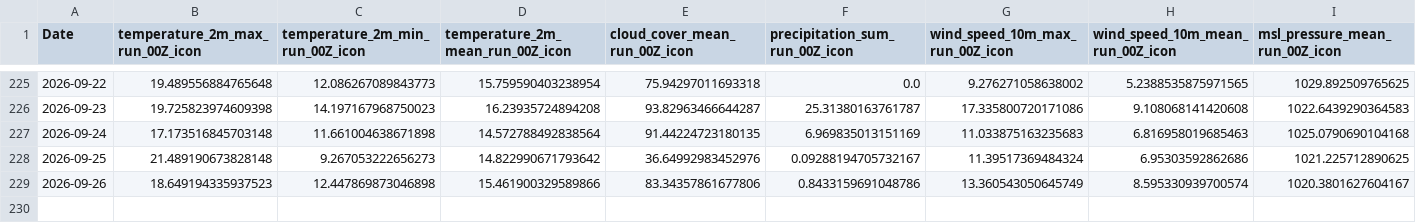
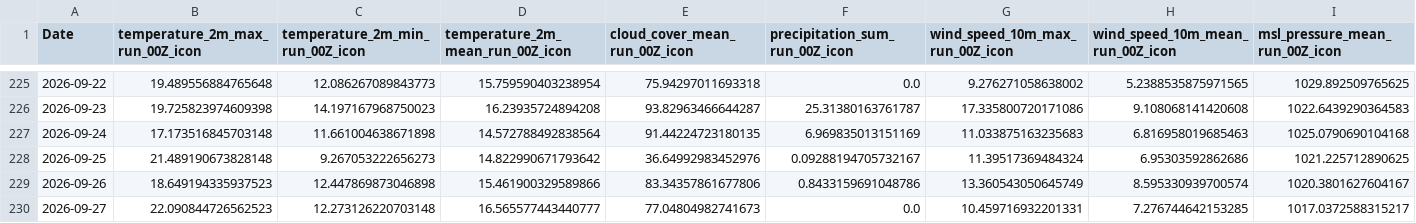
Before and after one commit to centelx/weather, a CSV file: data_aws/data/features_amsterdam_icon-eu_full.csv, drawn as a sheet; only a part is shown, gaps mark what is left out; rows hold the shown columns only; the diff names each change by its address in the sheet, - before the commit and + after, or states it on an @@ line.

```diff
--- a/data_aws/data/features_amsterdam_icon-eu_full.csv
+++ b/data_aws/data/features_amsterdam_icon-eu_full.csv
+row 230: 2026-09-27 | 22.090844726562523 | 12.273126220703148 | 16.565577443440777 | 77.04804982741673 | 0.0 | 10.459716932201331 | 7.276744642153285 | 1017.0372588315217
```
Also changed, not shown: 8 other files.
